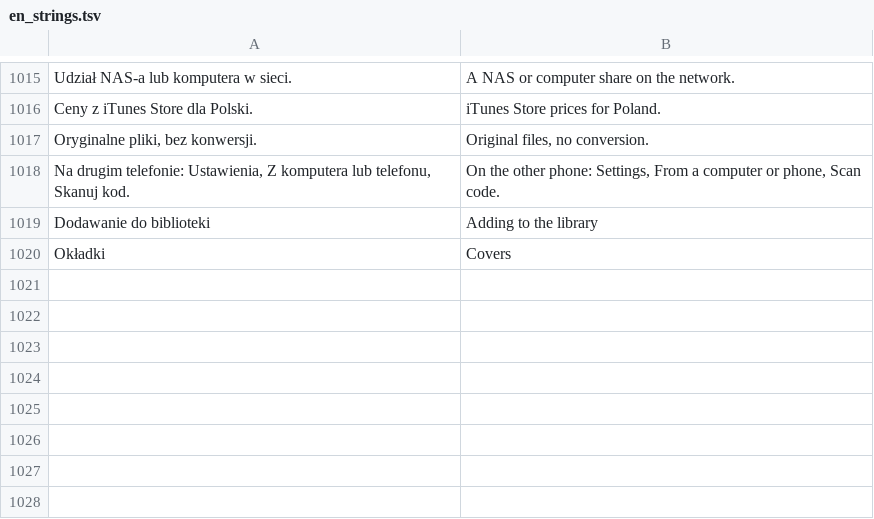
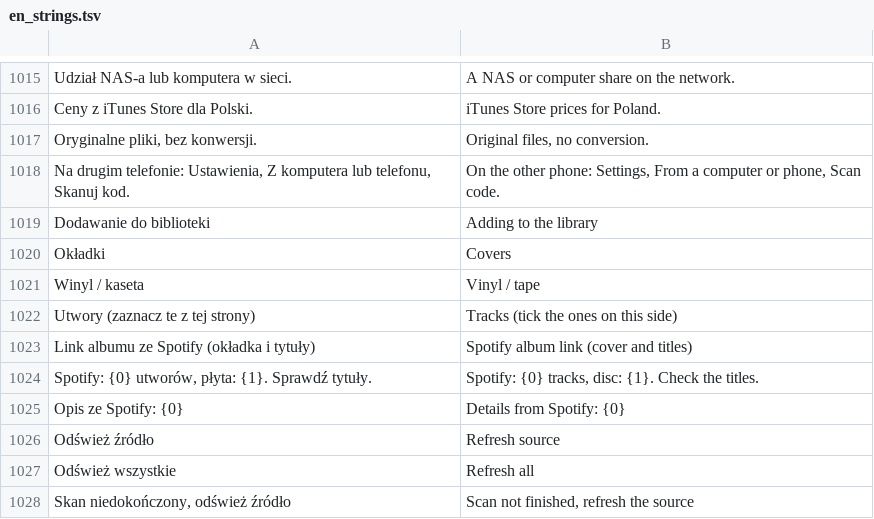
Before and after one commit to m6a6t6i-hue/Mytify, a TSV file: tools/en_strings.tsv, drawn as a sheet; only a part is shown, gaps mark what is left out.

```diff
--- a/tools/en_strings.tsv
+++ b/tools/en_strings.tsv
@@ -1020 +1020,9 @@ Dodawanie do biblioteki	Adding to the library
 Okładki	Covers
+Winyl / kaseta	Vinyl / tape
+Utwory (zaznacz te z tej strony)	Tracks (tick the ones on this side)
+Link albumu ze Spotify (okładka i tytuły)	Spotify album link (cover and titles)
+Spotify: {0} utworów, płyta: {1}. Sprawdź tytuły.	Spotify: {0} tracks, disc: {1}. Check the titles.
+Opis ze Spotify: {0}	Details from Spotify: {0}
+Odśwież źródło	Refresh source
+Odśwież wszystkie	Refresh all
+Skan niedokończony, odśwież źródło	Scan not finished, refresh the source
```
Also changed, not shown: 19 other files.
